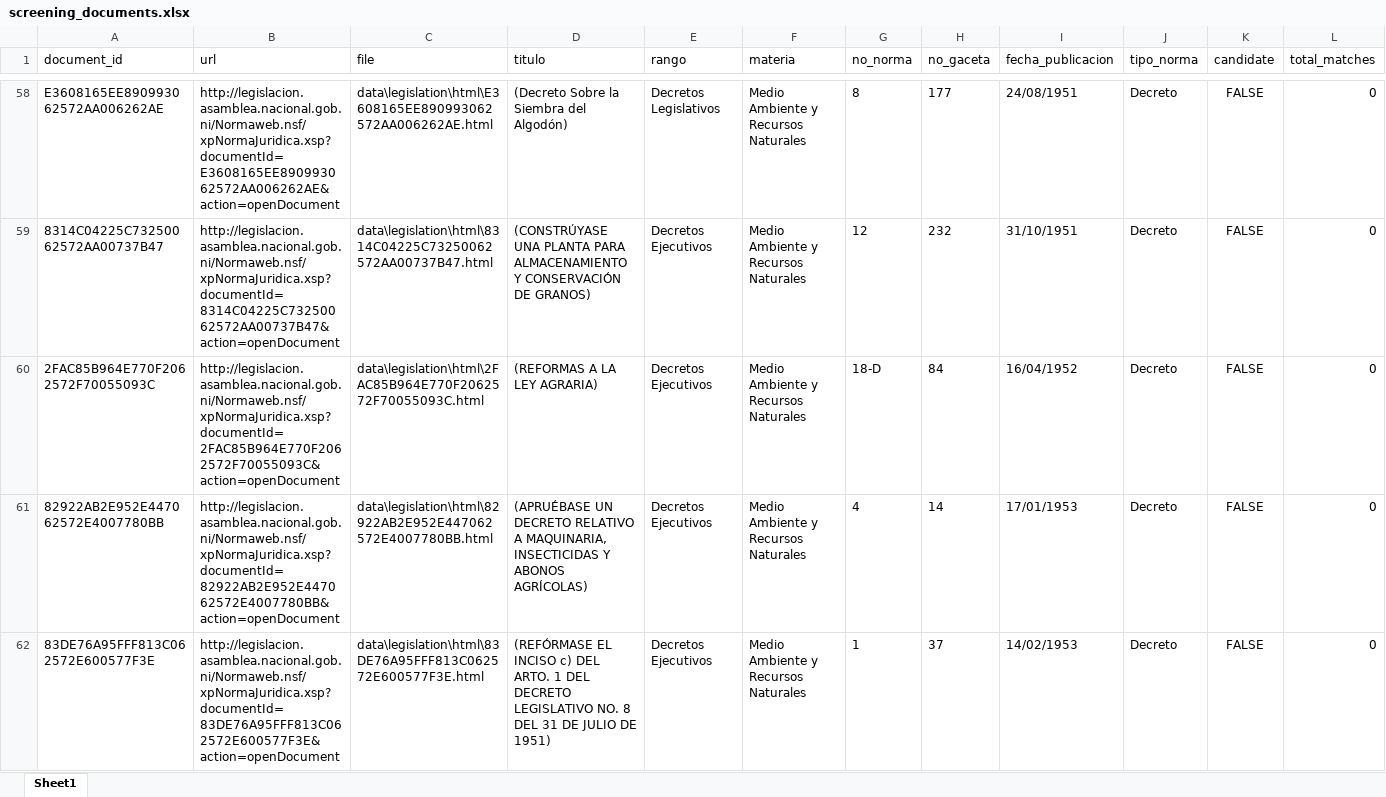
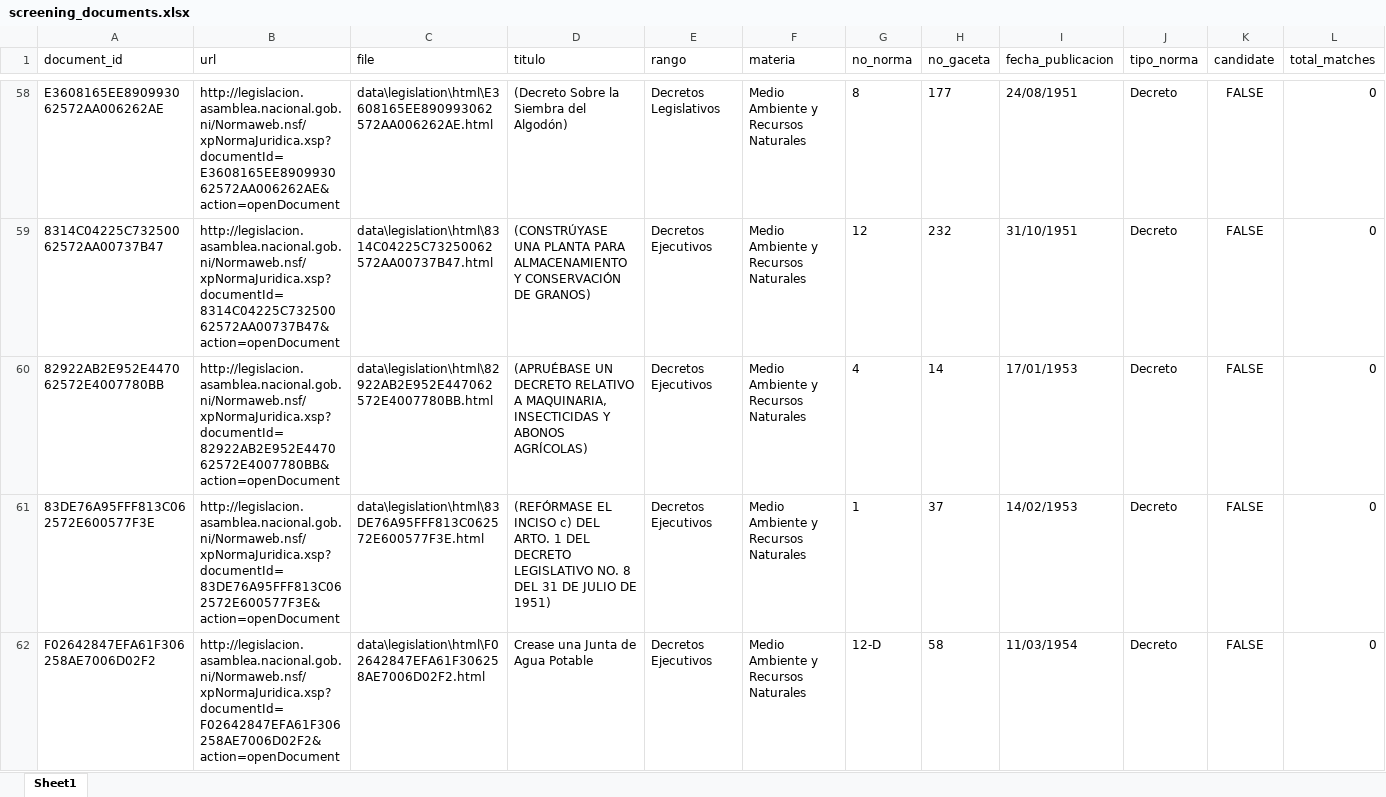
Before and after one commit to aldermiguel/nicaragua-ecosystem-services-legislation, an Excel workbook: data/legislation/screening/screening_documents.xlsx, sheet Sheet1, drawn as a sheet; only a part is shown, gaps mark what is left out; the shorter side is filled out with more unchanged rows; values as stored, in another font and other column widths than the file's, no borders; rows hold the shown columns only; the diff names each change by its address in the sheet, - before the commit and + after, or states it on an @@ line.

Commit message:
Remove stray document not in the discovery list
The HTML corpus held 747 files, but discovered_legislation.csv lists 746
records. The extra file (2FAC85B964E770F2062572F70055093C, "Reformas a la
Ley Agraria", 1952) was not discovered by script 01, yet script 04 screened
it because it reads every file in html/. Remove it from html/ and
clean_html/ and drop its row from the screening documents dataset.

A rerun of script 04 without the file gives the same 492 documents,
47 candidates and 322 matches; only row order among same-date ties and
path separators differ, so the existing outputs were edited in place.

```diff
--- a/data/legislation/screening/screening_documents.xlsx (sheet Sheet1)
+++ b/data/legislation/screening/screening_documents.xlsx (sheet Sheet1)
-row 60: 2FAC85B964E770F2062572F70055093C | http://legislacion.asamblea.nacional.gob.ni/Normaweb.nsf/xpNormaJuridica.xsp?documentId=2FAC85B964E770F2062572F70055093C&action=openDocument | data\legislation\html\2FAC85B964E770F2062572F70055093C.html | (REFORMAS A LA LEY AGRARIA) | Decretos Ejecutivos | Medio Ambiente y Recursos Naturales | 18-D | 84 | 16/04/1952 | Decreto | FALSE | 0
```
Also changed, not shown: 3 other files.
